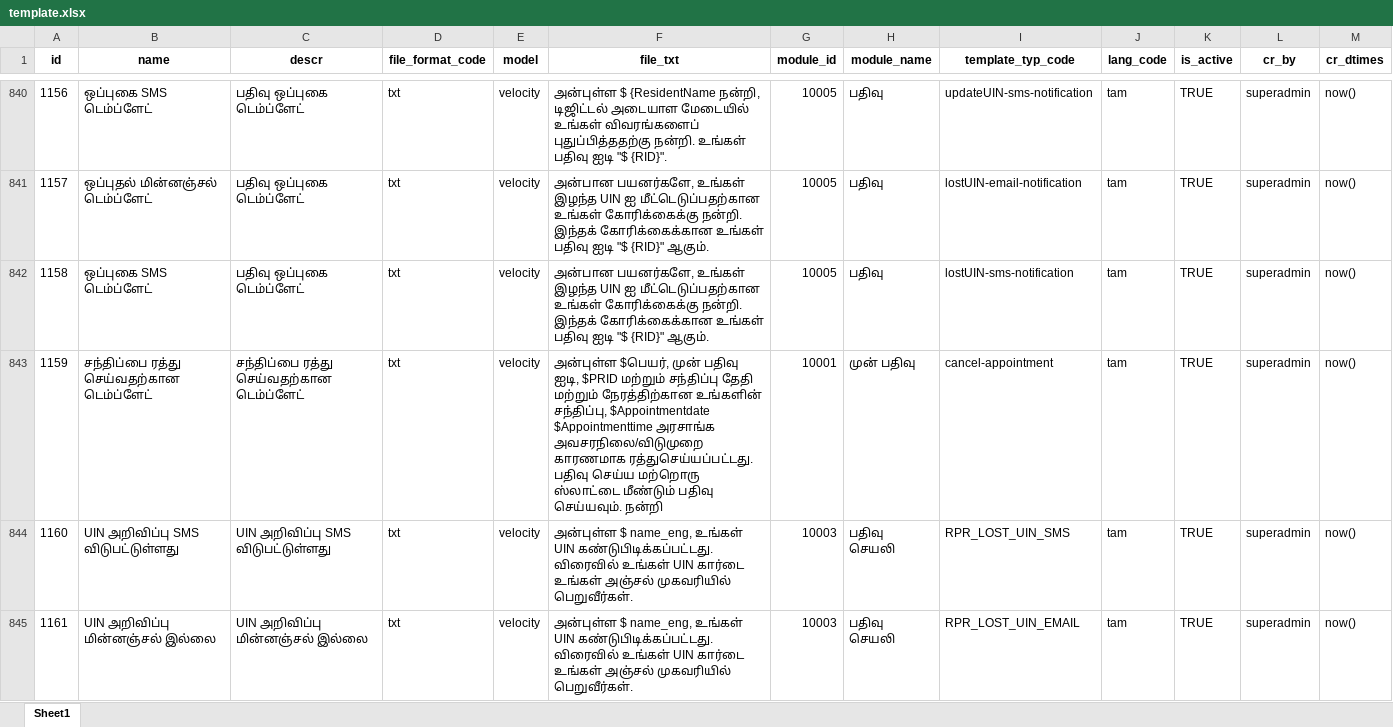
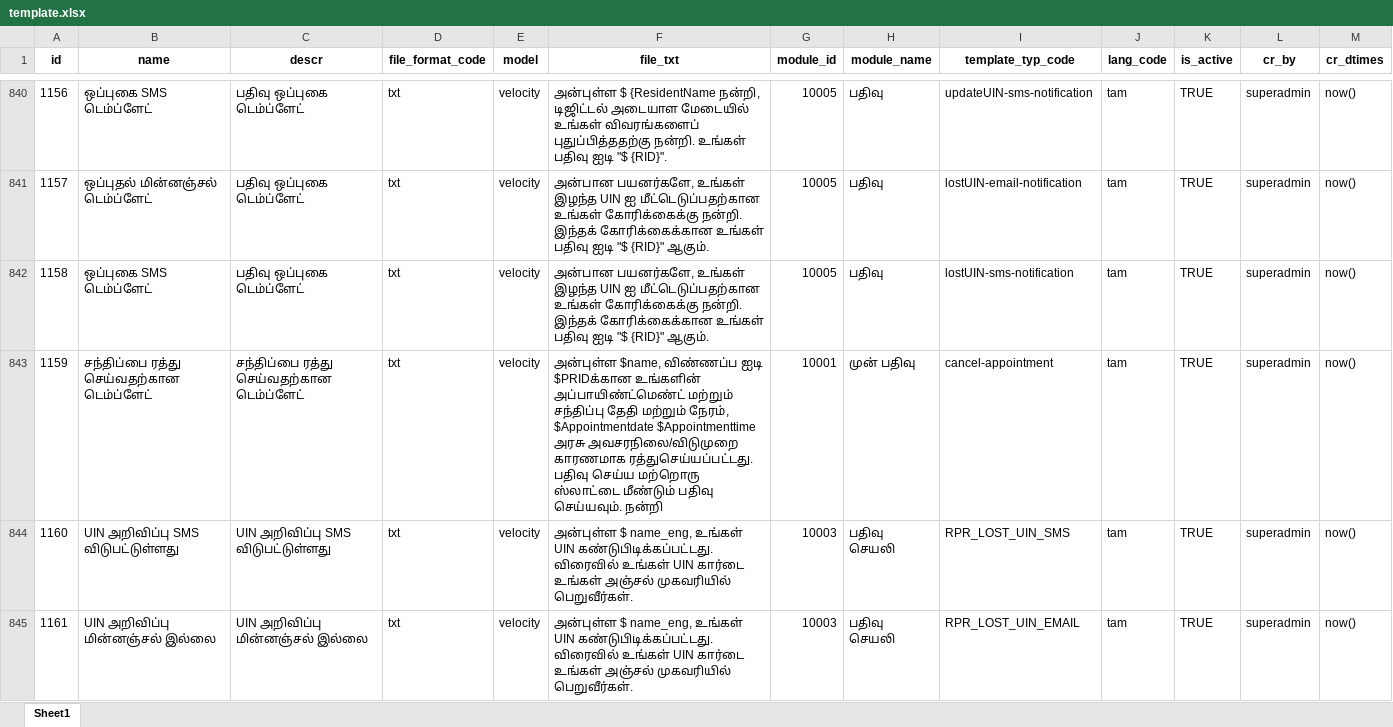
Before and after one commit to tf-nira/mosip-data_bkp, an Excel workbook: mosip_master/xlsx/template.xlsx, sheet Sheet1, drawn as a sheet; only a part is shown, gaps mark what is left out; values as stored, in another font and other column widths than the file's, no borders; the diff covers the shown part only; the diff names each change by its address in the sheet, - before the commit and + after, or states it on an @@ line.

Commit message:
[MOSIP-21663] renamed Pre-registration ID to Application ID in template sheet

```diff
--- a/mosip_master/xlsx/template.xlsx (sheet Sheet1)
+++ b/mosip_master/xlsx/template.xlsx (sheet Sheet1)
-F843 (file_txt): அன்புள்ள $பெயர், முன் பதிவு ஐடி, $PRID மற்றும் சந்திப்பு தேதி மற்றும் நேரத்திற்கான உங்களின் சந்திப்பு, $Appointmentdate $Appointmenttime அரசாங்க அவசரநிலை/விடுமுறை காரணமாக…
+F843 (file_txt): அன்புள்ள $name, விண்ணப்ப ஐடி $PRIDக்கான உங்களின் அப்பாயிண்ட்மெண்ட் மற்றும் சந்திப்பு தேதி மற்றும் நேரம், $Appointmentdate $Appointmenttime அரசு அவசரநிலை/விடுமுறை காரணமாக…
```
Also changed, not shown: 17 edited cells elsewhere in this sheet.
